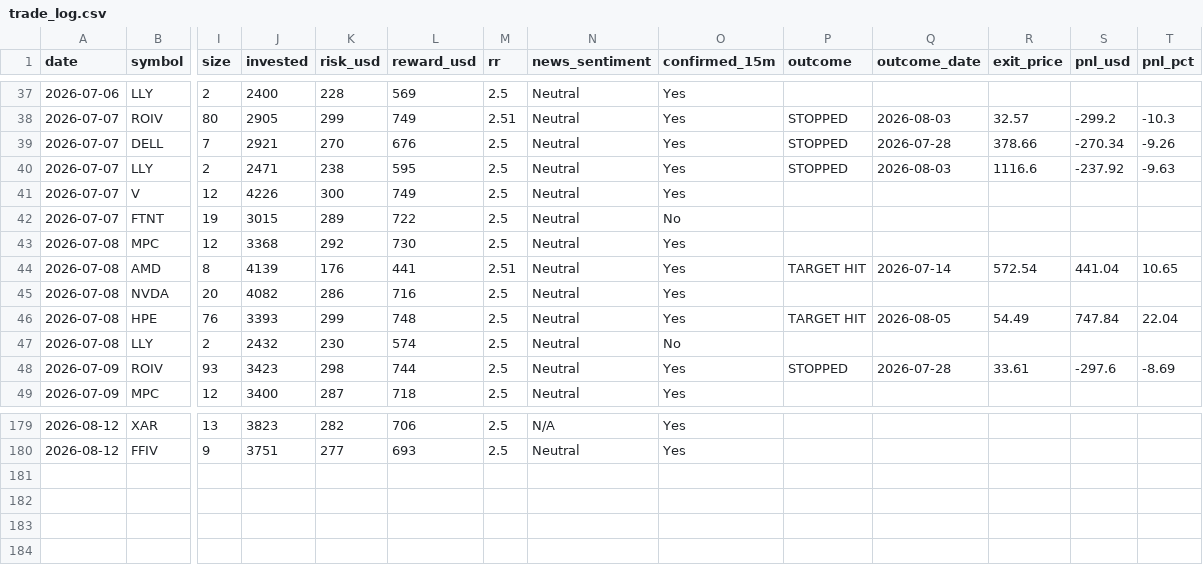
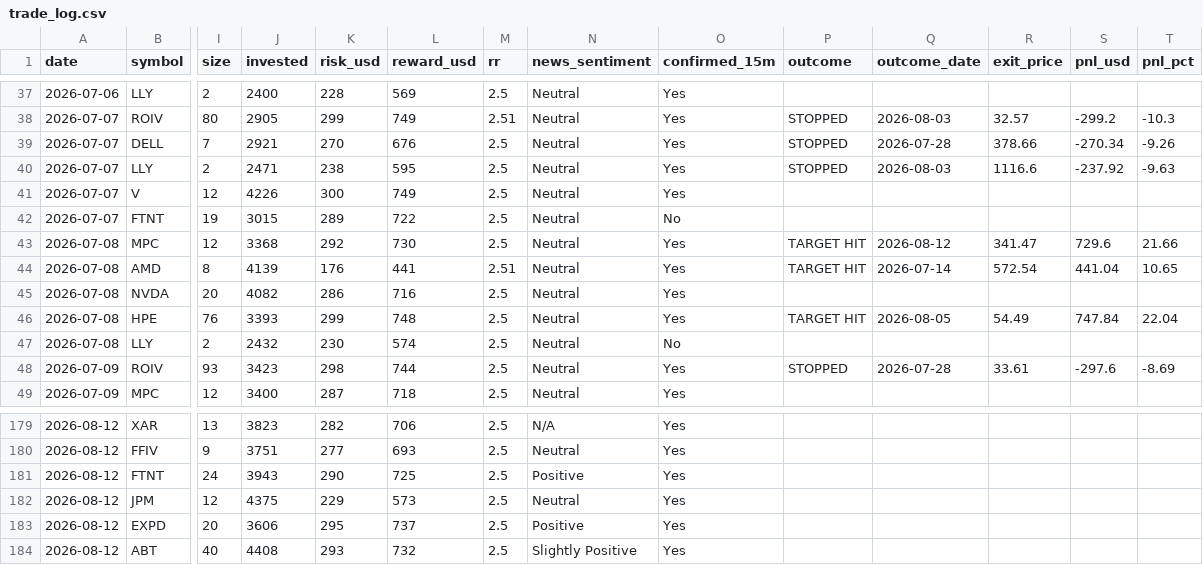
Before and after one commit to prabha-v2/swing-trading-agent-us, a CSV file: trade_log.csv, drawn as a sheet; only a part is shown, gaps mark what is left out; rows hold the shown columns only; the diff names each change by its address in the sheet, - before the commit and + after, or states it on an @@ line.

```diff
--- a/trade_log.csv
+++ b/trade_log.csv
-P43 (outcome): (empty)
+P43 (outcome): TARGET HIT
-Q43 (outcome_date): (empty)
+Q43 (outcome_date): 2026-08-12
-R43 (exit_price): (empty)
+R43 (exit_price): 341.47
-S43 (pnl_usd): (empty)
+S43 (pnl_usd): 729.6
-T43 (pnl_pct): (empty)
+T43 (pnl_pct): 21.66
+row 181: 2026-08-12 | FTNT | 24 | 3943 | 290 | 725 | 2.5 | Positive | Yes
+row 182: 2026-08-12 | JPM | 12 | 4375 | 229 | 573 | 2.5 | Neutral | Yes
+row 183: 2026-08-12 | EXPD | 20 | 3606 | 295 | 737 | 2.5 | Positive | Yes
+row 184: 2026-08-12 | ABT | 40 | 4408 | 293 | 732 | 2.5 | Slightly Positive | Yes
```
